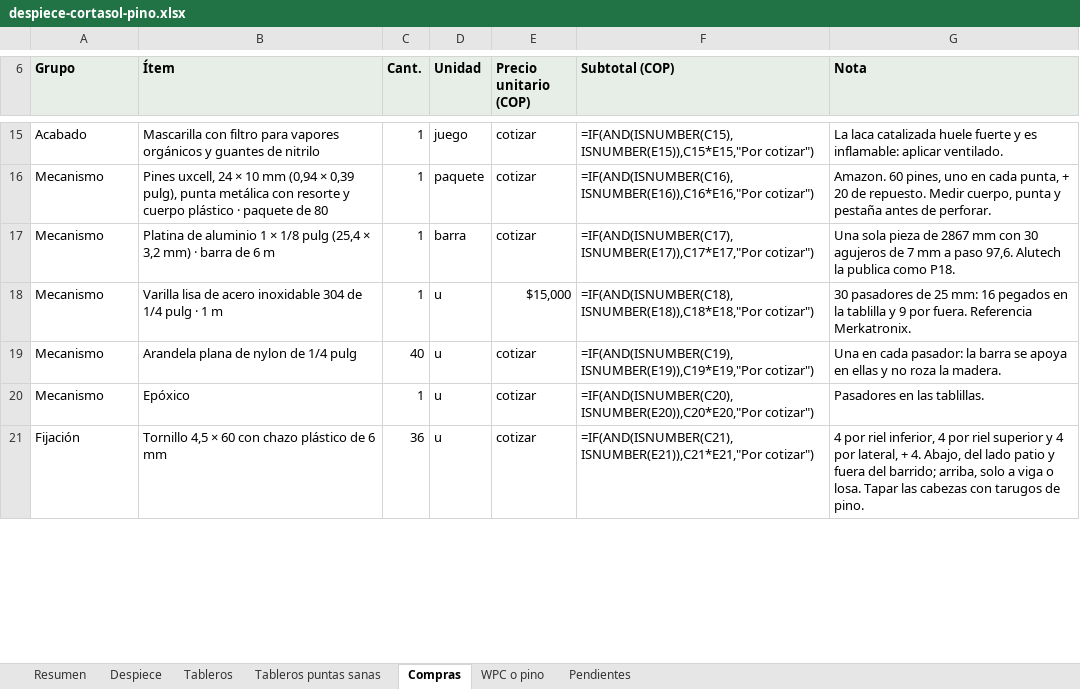
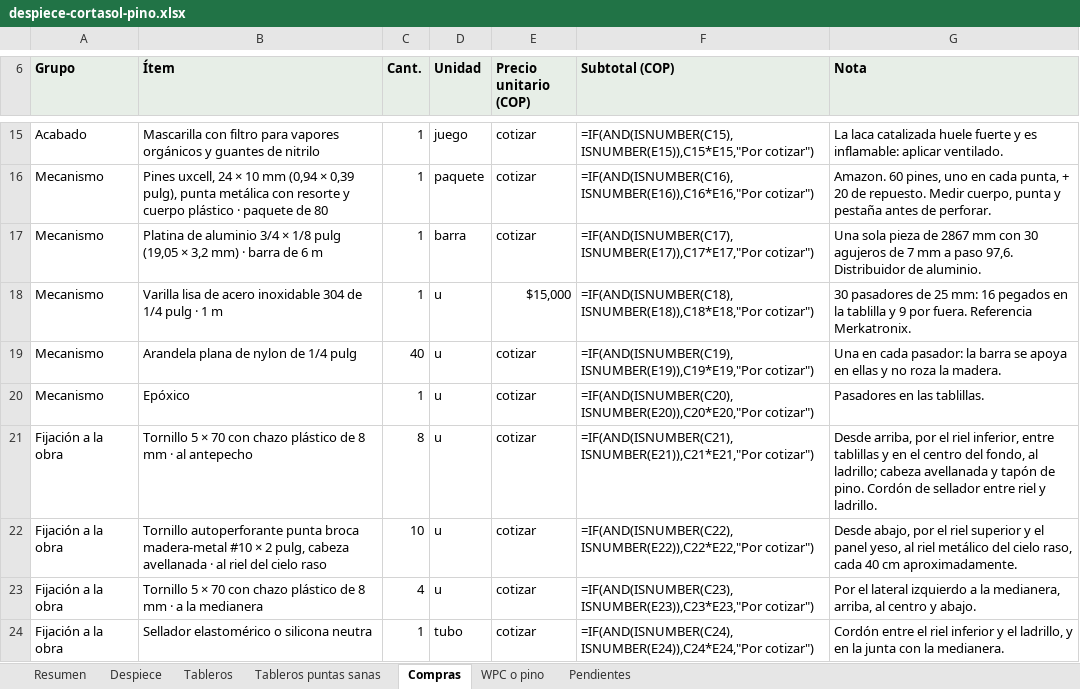
Before and after one commit to williamppmm/espacios-3d, an Excel workbook: despiece-cortasol-pino.xlsx, sheet Compras, drawn as a sheet; only a part is shown, gaps mark what is left out; values as stored, in another font and other column widths than the file's, no borders; formulas without a stored value are shown as written; the diff covers the shown part only; the diff names each change by its address in the sheet, - before the commit and + after, or states it on an @@ line.

Commit message:
Ajusta cortasol de pino al antepecho y encuentros reales

```diff
--- a/despiece-cortasol-pino.xlsx (sheet Compras)
+++ b/despiece-cortasol-pino.xlsx (sheet Compras)
-B17 (Ítem): …de aluminio 1 × 1/8 pulg (25,4 × 3,2…
+B17 (Ítem): …de aluminio 3/4 × 1/8 pulg (19,05 × 3,2…
-G17 (Nota): …paso 97,6. Alutech la publica como P18.
+G17 (Nota): …paso 97,6. Distribuidor de aluminio.
-A21 (Grupo): Fijación
+A21 (Grupo): Fijación a la obra
-B21 (Ítem): Tornillo 4,5 × 60 con chazo plástico de 6 mm
+B21 (Ítem): Tornillo 5 × 70 con chazo plástico de 8 mm · al antepecho
-C21 (Cant.): 36
+C21 (Cant.): 8
-G21 (Nota): 4 por riel inferior, 4 por riel superior y 4 por lateral, + 4. Abajo, del lado patio y fuera del barrido; arriba, solo a viga o losa. Tapar las cabezas con tarugos de pino.
+G21 (Nota): Desde arriba, por el riel inferior, entre tablillas y en el centro del fondo, al ladrillo; cabeza avellanada y tapón de pino. Cordón de sellador entre riel y ladrillo.
+row 22: Fijación a la obra | Tornillo autoperforante punta broca madera-metal #10 × 2 pulg, cabeza avellanada · al riel del cielo raso | 10 | u | cotizar | =IF(AND(ISNUMBER(C22),ISNUMBER(E22)),C22*E22,"Por cotizar") | Desde abajo, por el riel superior y el panel yeso, al riel metálico del cielo raso, cada 40 cm aproximadamente.
+row 23: Fijación a la obra | Tornillo 5 × 70 con chazo plástico de 8 mm · a la medianera | 4 | u | cotizar | =IF(AND(ISNUMBER(C23),ISNUMBER(E23)),C23*E23,"Por cotizar") | Por el lateral izquierdo a la medianera, arriba, al centro y abajo.
+row 24: Fijación a la obra | Sellador elastomérico o silicona neutra | 1 | tubo | cotizar | =IF(AND(ISNUMBER(C24),ISNUMBER(E24)),C24*E24,"Por cotizar") | Cordón entre el riel inferior y el ladrillo, y en la junta con la medianera.
```
Also changed, not shown: 3 added rows, 3 removed rows and 6 edited cells elsewhere in this sheet, sheet Despiece, sheet Pendientes, sheet Resumen, sheet Tableros puntas sanas, sheet Tableros, 9 other files.
